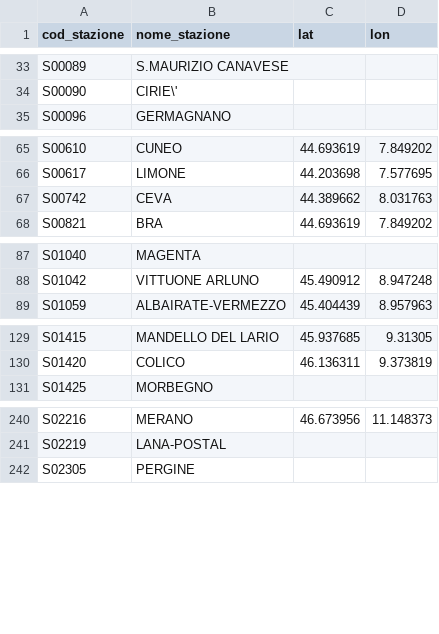
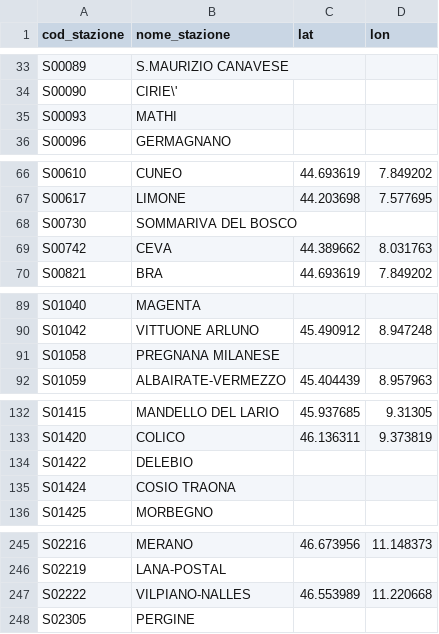
Before and after one commit to DrElegantia/trainstats-dashboard, a CSV file: data/gold/stations_dim.csv, drawn as a sheet; only a part is shown, gaps mark what is left out; the diff covers the shown part only; the diff names each change by its address in the sheet, - before the commit and + after, or states it on an @@ line.

```diff
--- a/data/gold/stations_dim.csv
+++ b/data/gold/stations_dim.csv
+row 35: S00093 | MATHI
+row 68: S00730 | SOMMARIVA DEL BOSCO
+row 91: S01058 | PREGNANA MILANESE
+row 134: S01422 | DELEBIO
+row 135: S01424 | COSIO TRAONA
+row 247: S02222 | VILPIANO-NALLES | 46.553989 | 11.220668
```
Also changed, not shown: 2 added rows elsewhere in this file, data/gold/hist_mese_categoria.csv, data/gold/kpi_dettaglio.csv, 11 other files.
